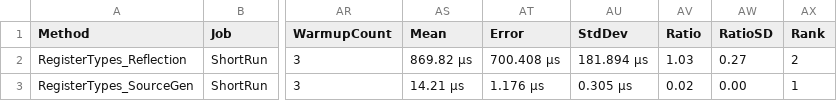
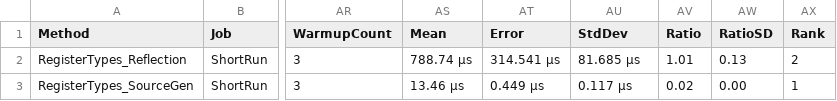
Before and after one commit to ncosentino/needlr, a CSV file: benchmarks/results/NexusLabs.Needlr.Benchmarks.Benchmarks.TypeRegistrationBenchmarks-report.csv, drawn as a sheet; only a part is shown, gaps mark what is left out; the diff names each change by its address in the sheet, - before the commit and + after, or states it on an @@ line.

```diff
--- a/benchmarks/results/NexusLabs.Needlr.Benchmarks.Benchmarks.TypeRegistrationBenchmarks-report.csv
+++ b/benchmarks/results/NexusLabs.Needlr.Benchmarks.Benchmarks.TypeRegistrationBenchmarks-report.csv
-AS2 (Mean): 869.82 μs
+AS2 (Mean): 788.74 μs
-AT2 (Error): 700.408 μs
+AT2 (Error): 314.541 μs
-AU2 (StdDev): 181.894 μs
+AU2 (StdDev): 81.685 μs
-AV2 (Ratio): 1.03
+AV2 (Ratio): 1.01
-AW2 (RatioSD): 0.27
+AW2 (RatioSD): 0.13
-AS3 (Mean): 14.21 μs
+AS3 (Mean): 13.46 μs
-AT3 (Error): 1.176 μs
+AT3 (Error): 0.449 μs
-AU3 (StdDev): 0.305 μs
+AU3 (StdDev): 0.117 μs
```
Also changed, not shown: benchmarks/results/NexusLabs.Needlr.Benchmarks.Benchmarks.CreatePluginsFromGenericTypeBenchmarks-report.csv, benchmarks/results/NexusLabs.Needlr.Benchmarks.Benchmarks.DecoratorResolutionBenchmarks-report.csv, 49 other files.
